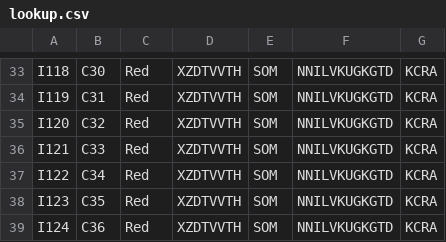
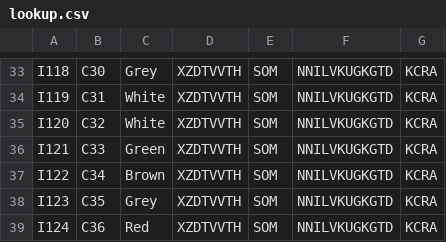
Before and after one commit to tmnkopp/SheetMapper, a CSV file: data/lookup.csv, drawn as a sheet; only a part is shown, gaps mark what is left out; the diff covers the shown part only; the diff names each change by its address in the sheet, - before the commit and + after, or states it on an @@ line.

```diff
--- a/data/lookup.csv
+++ b/data/lookup.csv
-C33: Red
+C33: Grey
-C34:C35: Red
+C34:C35: White
-C36: Red
+C36: Green
-C37: Red
+C37: Brown
-C38: Red
+C38: Grey
```
Also changed, not shown: 27 edited cells elsewhere in this file, data/output.csv, 4 other files.
